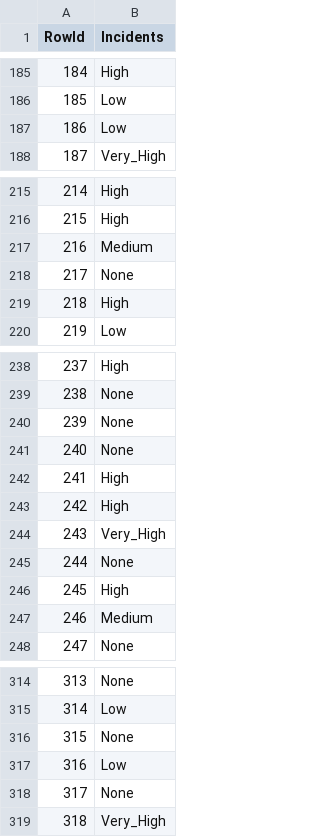
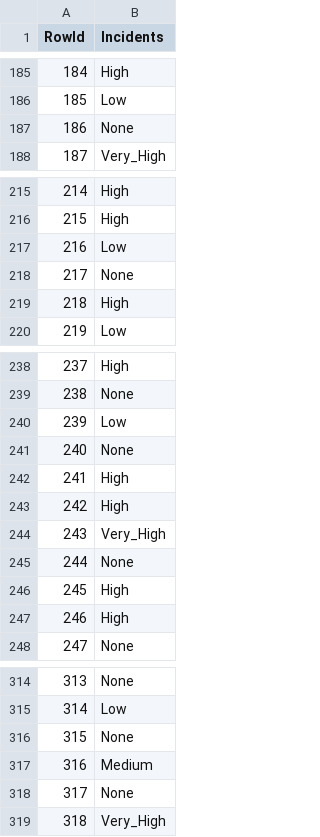
Before and after one commit to MiguelFernandes13/daa, a CSV file: competicao/predictions.csv, drawn as a sheet; only a part is shown, gaps mark what is left out; the diff covers the shown part only.

```diff
--- a/competicao/predictions.csv
+++ b/competicao/predictions.csv
@@ -186,3 +186,3 @@ RowId,Incidents
 185,Low
-186,Low
+186,None
 187,Very_High
@@ -216,3 +216,3 @@ RowId,Incidents
 215,High
-216,Medium
+216,Low
 217,None
@@ -239,3 +239,3 @@ RowId,Incidents
 238,None
-239,None
+239,Low
 240,None
@@ -246,3 +246,3 @@ RowId,Incidents
 245,High
-246,Medium
+246,High
 247,None
@@ -316,3 +316,3 @@ RowId,Incidents
 315,None
-316,Low
+316,Medium
 317,None
```
Also changed, not shown: 25 edited cells elsewhere in this file, 3 other files.
